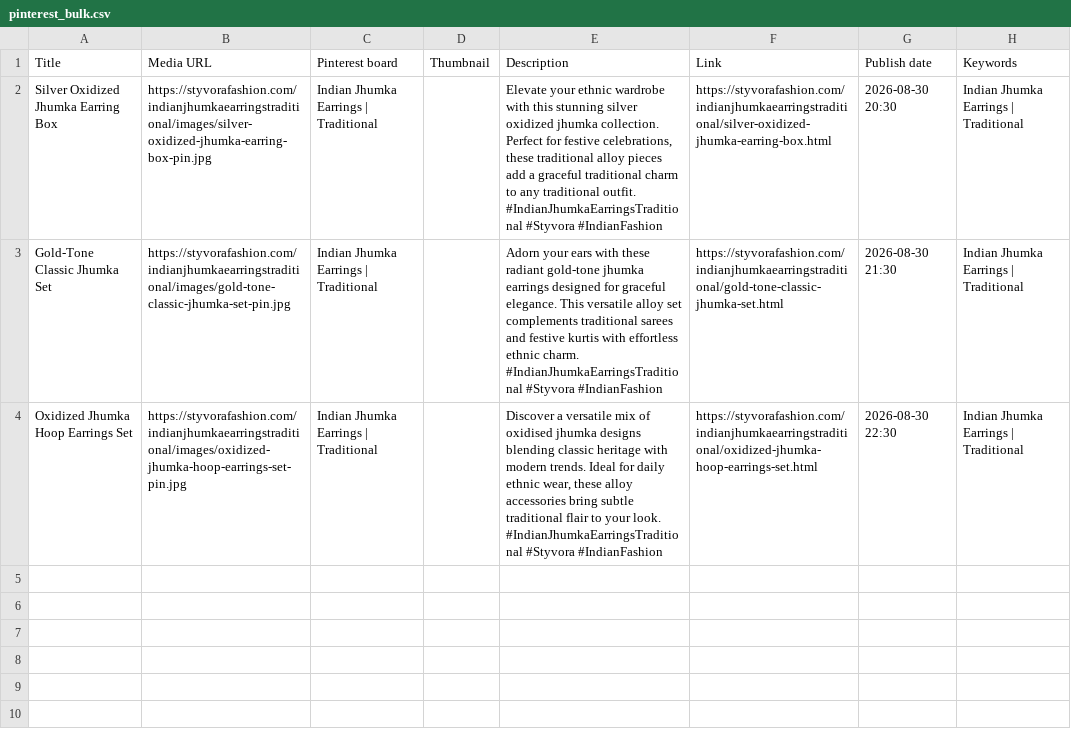
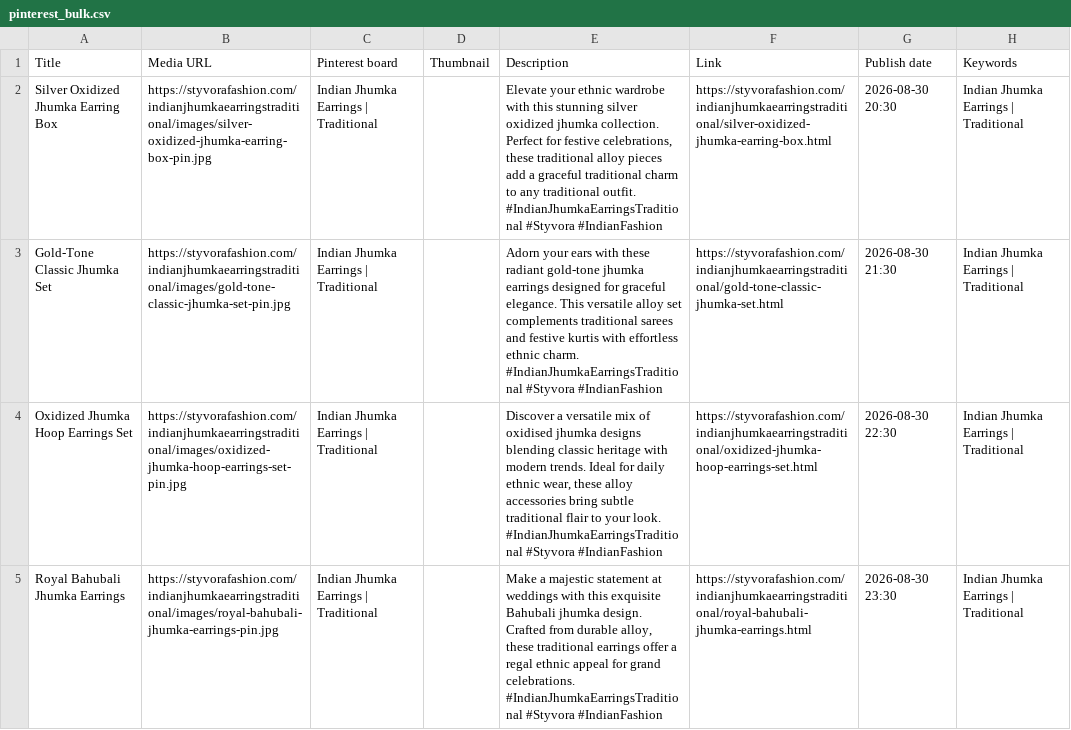
Before and after one commit to deepkoley156/styvorafashion-website, a CSV file: pinterest_bulk.csv, drawn as a sheet; ↵ is a line break in a cell; the diff names each change by its address in the sheet, - before the commit and + after, or states it on an @@ line.

Commit message:
Append product to Pinterest Bulk CSV

```diff
--- a/pinterest_bulk.csv
+++ b/pinterest_bulk.csv
+row 5: Royal Bahubali Jhumka Earrings | https://styvorafashion.com/indianjhumkaearringstraditional/images/royal-bahubali-jhumka-earrings-pin.jpg | Indian Jhumka Earrings | Traditional |  | Make a majestic statement at weddings with this exquisite Bahubali jhumka design. Crafted from durable alloy, these traditional earrings offer a regal ethnic appeal for grand celebrations. ↵ #IndianJhumkaEarringsTraditional #Styvora #IndianFashion | https://styvorafashion.com/indianjhumkaearringstraditional/royal-bahubali-jhumka-earrings.html | 2026-08-30 23:30 | Indian Jhumka Earrings | Traditional
```
